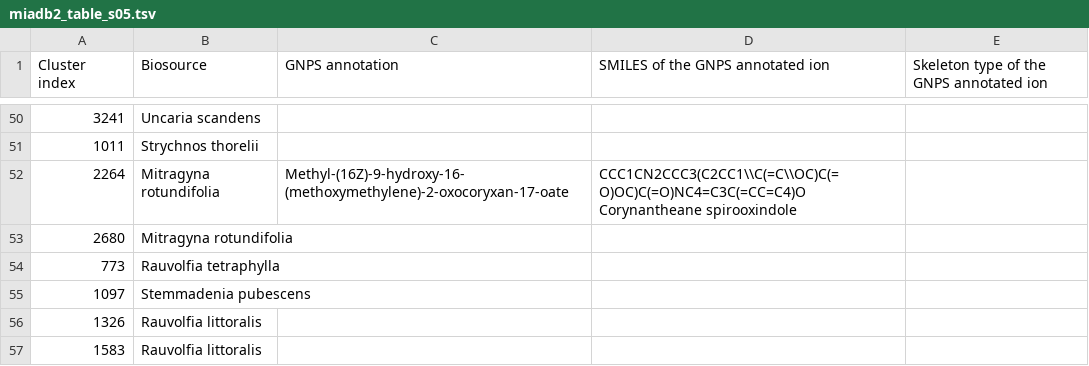
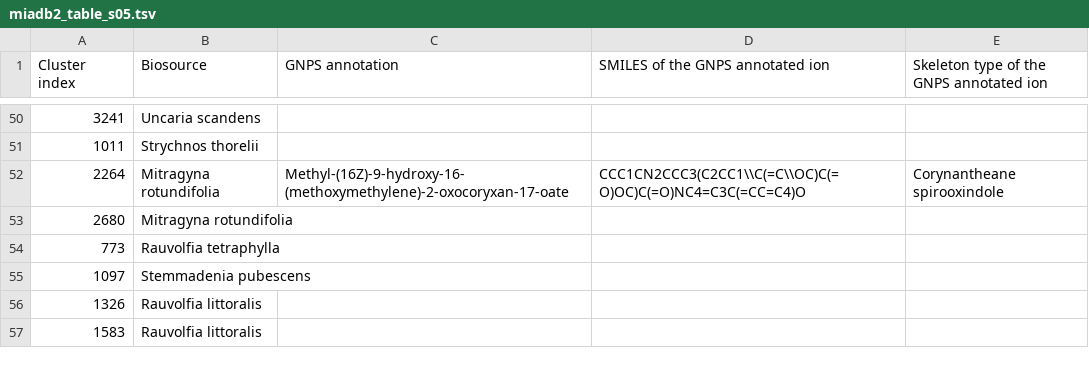
Before and after one commit to spectra-to-knowledge/miadb-supplementaries, a TSV file: miadb2_table_s05.tsv, drawn as a sheet; only a part is shown, gaps mark what is left out.

Commit message:
fix(miadb2_table_s05.tsv): update mitragyna rotundifolia annotation

```diff
--- a/miadb2_table_s05.tsv
+++ b/miadb2_table_s05.tsv
@@ -51,3 +51,3 @@ Cluster index	Biosource	GNPS annotation	SMILES of the GNPS annotated ion	Skeleto
 1011	Strychnos thorelii			
-2264	Mitragyna rotundifolia	Methyl-(16Z)-9-hydroxy-16-(methoxymethylene)-2-oxocoryxan-17-oate	CCC1CN2CCC3(C2CC1\\C(=C\\OC)C(=O)OC)C(=O)NC4=C3C(=CC=C4)O  Corynantheane spirooxindole
+2264	Mitragyna rotundifolia	Methyl-(16Z)-9-hydroxy-16-(methoxymethylene)-2-oxocoryxan-17-oate	CCC1CN2CCC3(C2CC1\\C(=C\\OC)C(=O)OC)C(=O)NC4=C3C(=CC=C4)O 	Corynantheane spirooxindole
 2680	Mitragyna rotundifolia		
```
